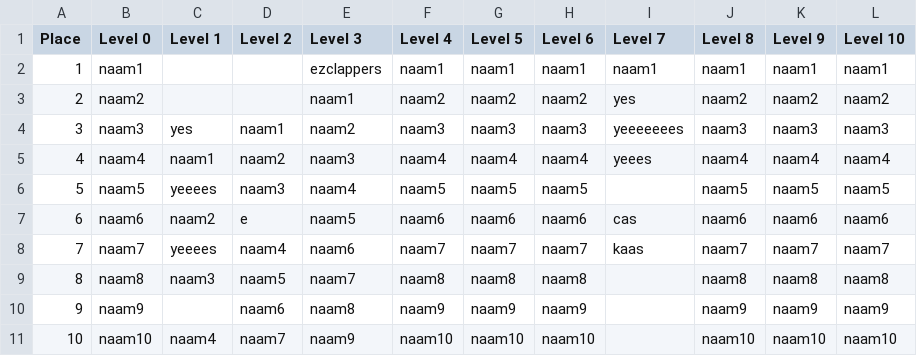
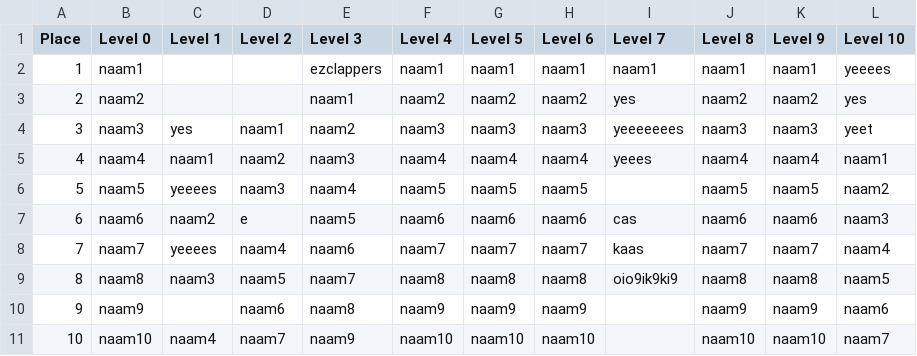
Before and after one commit to sakloui/FWTBT_Game, a CSV file: FWTBT_Prototype_2_0/data/PlayerNames.csv, drawn as a sheet.

```diff
--- a/FWTBT_Prototype_2_0/data/PlayerNames.csv
+++ b/FWTBT_Prototype_2_0/data/PlayerNames.csv
@@ -1,11 +1,11 @@
 Place,Level 0,Level 1,Level 2,Level 3,Level 4,Level 5,Level 6,Level 7,Level 8,Level 9,Level 10
-1,naam1,,,ezclappers,naam1,naam1,naam1,naam1,naam1,naam1,naam1
-2,naam2,,,naam1,naam2,naam2,naam2,yes,naam2,naam2,naam2
-3,naam3,yes,naam1,naam2,naam3,naam3,naam3,yeeeeeees,naam3,naam3,naam3
-4,naam4,naam1,naam2,naam3,naam4,naam4,naam4,yeees,naam4,naam4,naam4
-5,naam5,yeeees,naam3,naam4,naam5,naam5,naam5,,naam5,naam5,naam5
-6,naam6,naam2,e,naam5,naam6,naam6,naam6,cas,naam6,naam6,naam6
-7,naam7,yeeees,naam4,naam6,naam7,naam7,naam7,kaas,naam7,naam7,naam7
-8,naam8,naam3,naam5,naam7,naam8,naam8,naam8,,naam8,naam8,naam8
-9,naam9,,naam6,naam8,naam9,naam9,naam9,,naam9,naam9,naam9
-10,naam10,naam4,naam7,naam9,naam10,naam10,naam10,,naam10,naam10,naam10
+1,naam1,,,ezclappers,naam1,naam1,naam1,naam1,naam1,naam1,yeeees
+2,naam2,,,naam1,naam2,naam2,naam2,yes,naam2,naam2,yes
+3,naam3,yes,naam1,naam2,naam3,naam3,naam3,yeeeeeees,naam3,naam3,yeet
+4,naam4,naam1,naam2,naam3,naam4,naam4,naam4,yeees,naam4,naam4,naam1
+5,naam5,yeeees,naam3,naam4,naam5,naam5,naam5,,naam5,naam5,naam2
+6,naam6,naam2,e,naam5,naam6,naam6,naam6,cas,naam6,naam6,naam3
+7,naam7,yeeees,naam4,naam6,naam7,naam7,naam7,kaas,naam7,naam7,naam4
+8,naam8,naam3,naam5,naam7,naam8,naam8,naam8,oio9ik9ki9,naam8,naam8,naam5
+9,naam9,,naam6,naam8,naam9,naam9,naam9,,naam9,naam9,naam6
+10,naam10,naam4,naam7,naam9,naam10,naam10,naam10,,naam10,naam10,naam7
```
Also changed, not shown: FWTBT_Prototype_2_0/data/highscores.csv, 40 other files.
